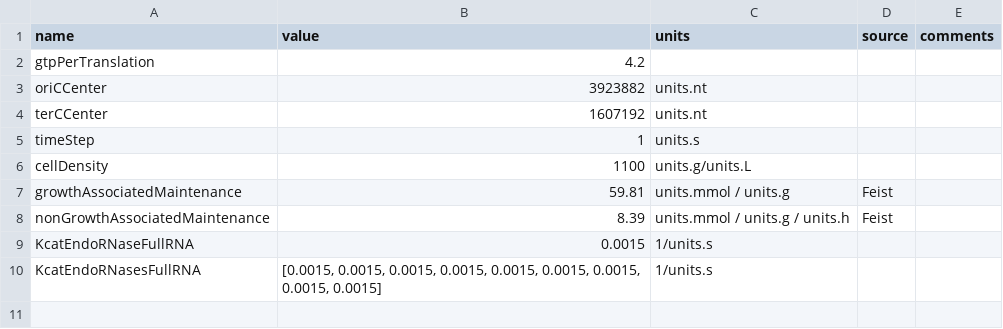
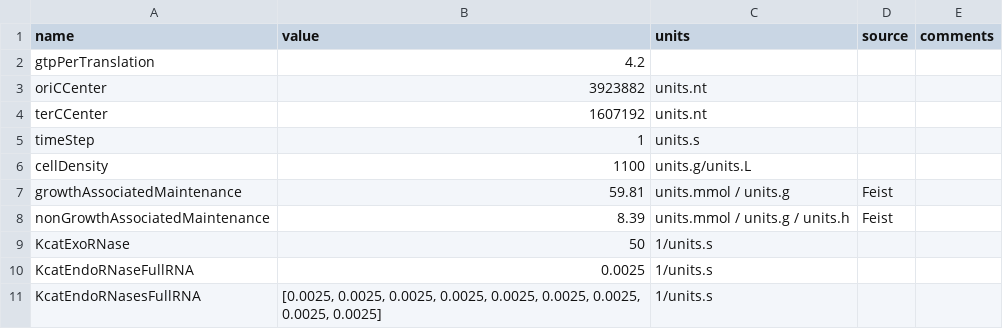
Before and after one commit to CovertLab/WholeCellEcoliRelease, a TSV file: reconstruction/ecoli/flat/parameters.tsv, drawn as a sheet.

Commit message:
Adding endornase parameters to reconstruction/ecoli/flat/parameters.tsv.

```diff
--- a/reconstruction/ecoli/flat/parameters.tsv
+++ b/reconstruction/ecoli/flat/parameters.tsv
@@ -8,3 +8,4 @@ growthAssociatedMaintenance	59.81	units.mmol / units.g	Feist
 nonGrowthAssociatedMaintenance	8.39	units.mmol / units.g / units.h	Feist
-KcatEndoRNaseFullRNA	0.0015	1/units.s
-KcatEndoRNasesFullRNA	[0.0015, 0.0015, 0.0015, 0.0015, 0.0015, 0.0015, 0.0015, 0.0015, 0.0015]	1/units.s
+KcatExoRNase	50	1/units.s
+KcatEndoRNaseFullRNA	0.0025	1/units.s
+KcatEndoRNasesFullRNA	[0.0025, 0.0025, 0.0025, 0.0025, 0.0025, 0.0025, 0.0025, 0.0025, 0.0025]	1/units.s
```
